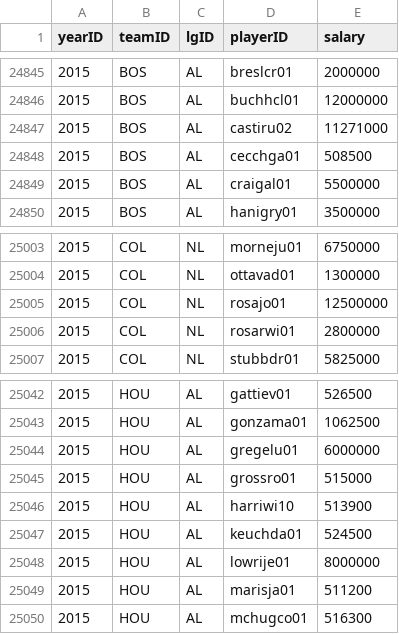
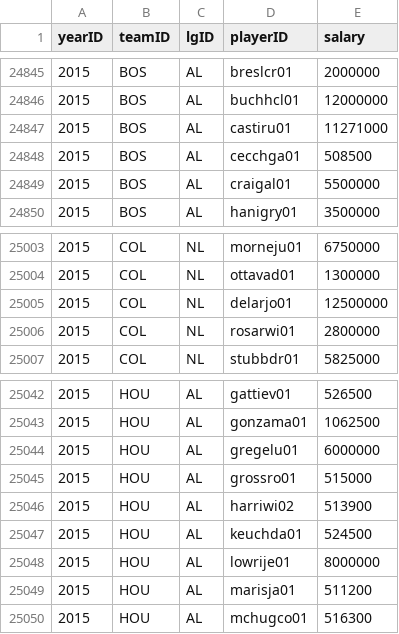
Before and after one commit to zbailey1/baseballdatabank, a CSV file: core/Salaries.csv, drawn as a sheet; only a part is shown, gaps mark what is left out; the diff covers the shown part only.

Commit message:
Fixed playerids in Salaries.csv. A few players in Salaries.csv had their bbrefid instead of their playerid.

```diff
--- a/core/Salaries.csv
+++ b/core/Salaries.csv
@@ -24846,3 +24846,3 @@ yearID,teamID,lgID,playerID,salary
 2015,BOS,AL,buchhcl01,12000000
-2015,BOS,AL,castiru02,11271000
+2015,BOS,AL,castiru01,11271000
 2015,BOS,AL,cecchga01,508500
@@ -25004,3 +25004,3 @@ yearID,teamID,lgID,playerID,salary
 2015,COL,NL,ottavad01,1300000
-2015,COL,NL,rosajo01,12500000
+2015,COL,NL,delarjo01,12500000
 2015,COL,NL,rosarwi01,2800000
@@ -25045,3 +25045,3 @@ yearID,teamID,lgID,playerID,salary
 2015,HOU,AL,grossro01,515000
-2015,HOU,AL,harriwi10,513900
+2015,HOU,AL,harriwi02,513900
 2015,HOU,AL,keuchda01,524500
```
Also changed, not shown: 5 edited cells elsewhere in this file.
